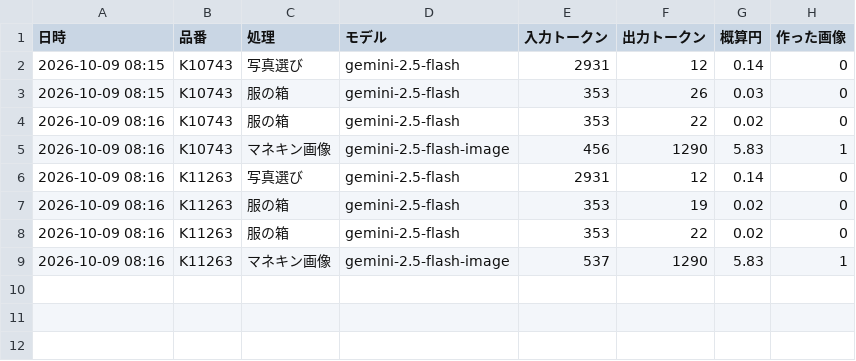
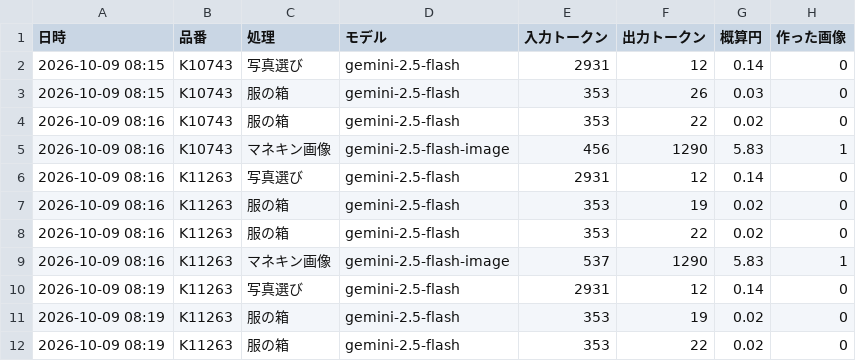
Before and after one commit to kobansame111-glitch/kobanzame-site, a CSV file: data/ai_cost/photo_v2.csv, drawn as a sheet.

```diff
--- a/data/ai_cost/photo_v2.csv
+++ b/data/ai_cost/photo_v2.csv
@@ -9 +9,4 @@
 2026-10-09 08:16,K11263,マネキン画像,gemini-2.5-flash-image,537,1290,5.83,1
+2026-10-09 08:19,K11263,写真選び,gemini-2.5-flash,2931,12,0.14,0
+2026-10-09 08:19,K11263,服の箱,gemini-2.5-flash,353,19,0.02,0
+2026-10-09 08:19,K11263,服の箱,gemini-2.5-flash,353,22,0.02,0
```
Also changed, not shown: 2 other files.
